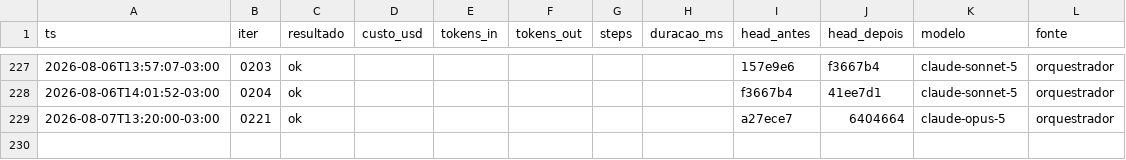
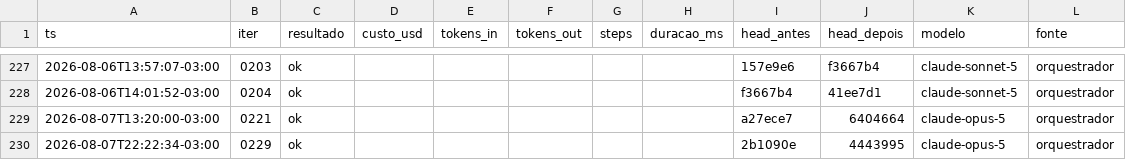
Before and after one commit to Deivison-Costaa/psx-rs, a CSV file: docs/metricas.csv, drawn as a sheet; only a part is shown, gaps mark what is left out; the diff names each change by its address in the sheet, - before the commit and + after, or states it on an @@ line.

```diff
--- a/docs/metricas.csv
+++ b/docs/metricas.csv
+row 230: 2026-08-07T22:22:34-03:00 | 0229 | ok |  |  |  |  |  | 2b1090e | 4443995 | claude-opus-5 | orquestrador
```
